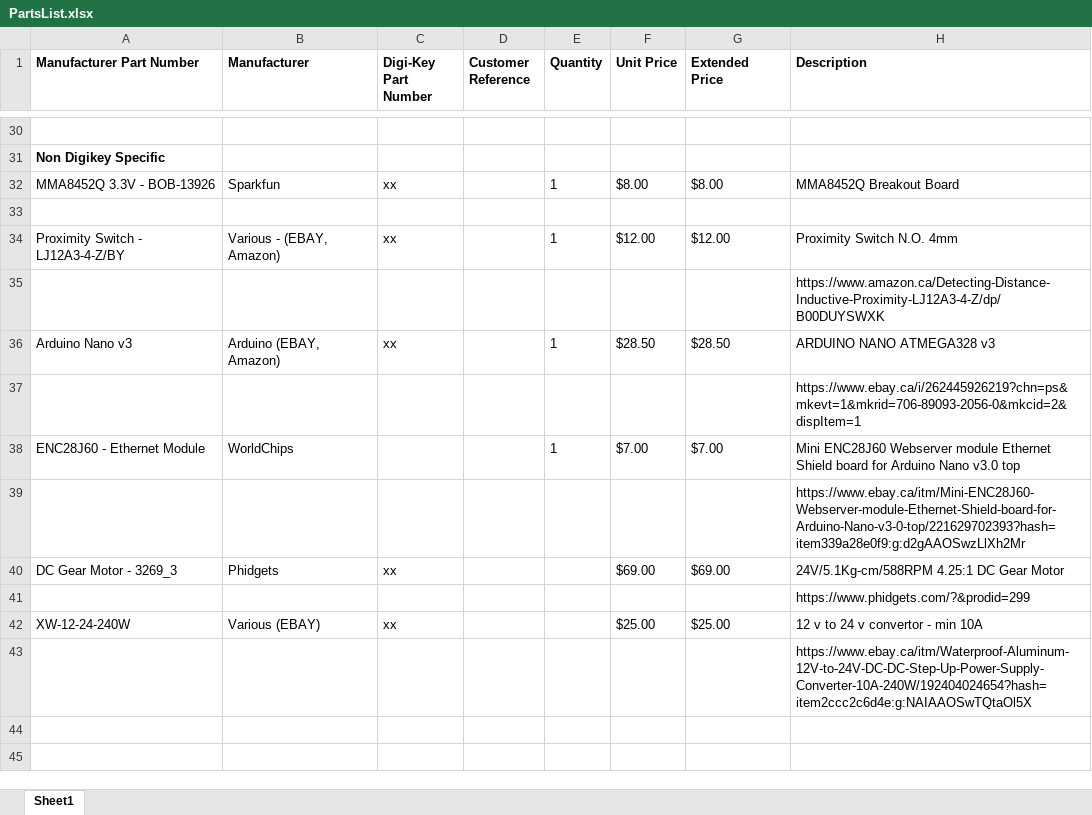
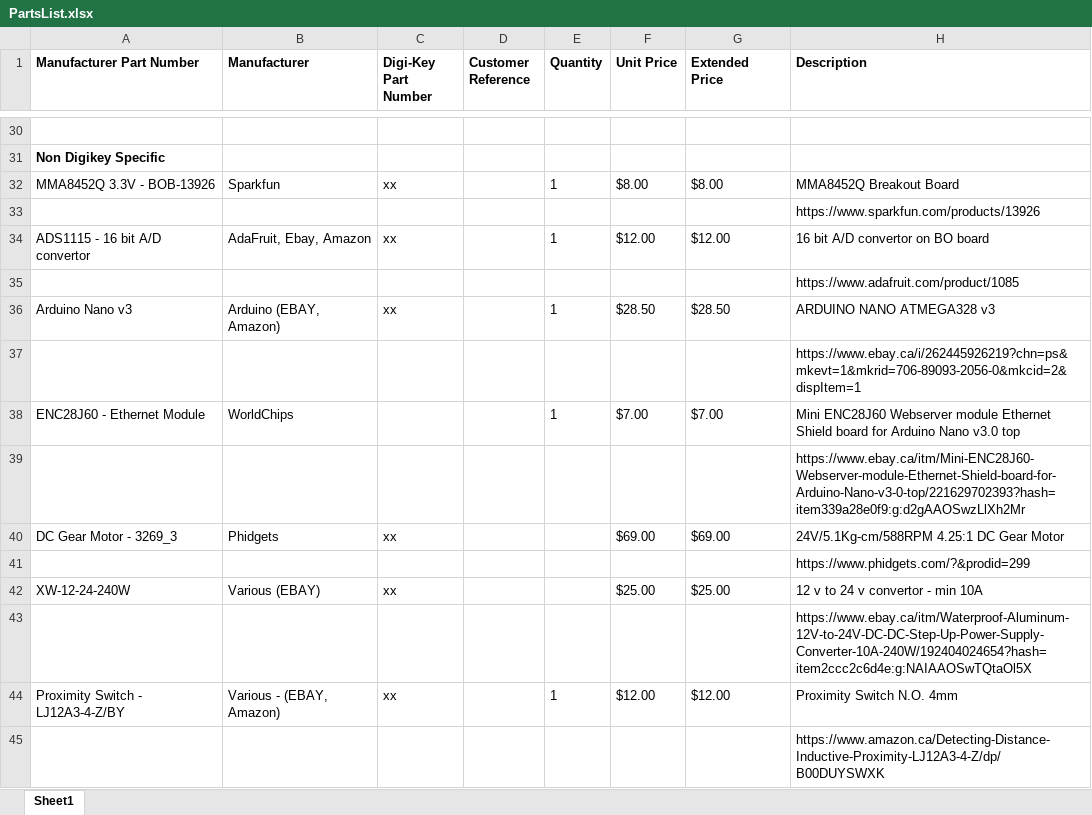
Before and after one commit to FarmteK/BasicAutoSteerPCB, an Excel workbook: AutoSteerPCB/PartsList.xlsx, sheet Sheet1, drawn as a sheet; only a part is shown, gaps mark what is left out; values as stored, in another font and other column widths than the file's, no borders; the diff names each change by its address in the sheet, - before the commit and + after, or states it on an @@ line.

Commit message:
Added ADS1115 to parts
Missed part, change R8 to zero ohms

```diff
--- a/AutoSteerPCB/PartsList.xlsx (sheet Sheet1)
+++ b/AutoSteerPCB/PartsList.xlsx (sheet Sheet1)
-H33 (Description): (empty)
+H33 (Description): https://www.sparkfun.com/products/13926
-A34 (Manufacturer Part Number): Proximity Switch - LJ12A3-4-Z/BY
+A34 (Manufacturer Part Number): ADS1115 - 16 bit A/D convertor
-B34 (Manufacturer): Various - (EBAY, Amazon)
+B34 (Manufacturer): AdaFruit, Ebay, Amazon
-H34 (Description): Proximity Switch N.O. 4mm
+H34 (Description): 16 bit A/D convertor on BO board
-H35 (Description): https://www.amazon.ca/Detecting-Distance-Inductive-Proximity-LJ12A3-4-Z/dp/B00DUYSWXK
+H35 (Description): https://www.adafruit.com/product/1085
+row 44: Proximity Switch - LJ12A3-4-Z/BY | Various - (EBAY, Amazon) | xx |  | 1 | $12.00 | $12.00 | Proximity Switch N.O. 4mm
+row 45:  |  |  |  |  |  |  | https://www.amazon.ca/Detecting-Distance-Inductive-Proximity-LJ12A3-4-Z/dp/B00DUYSWXK
```
Also changed, not shown: 3 other files.
